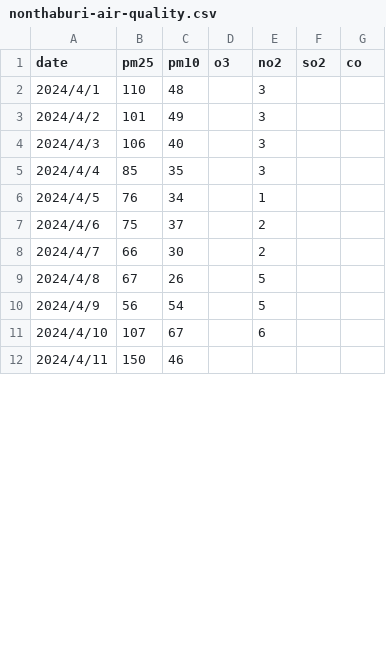
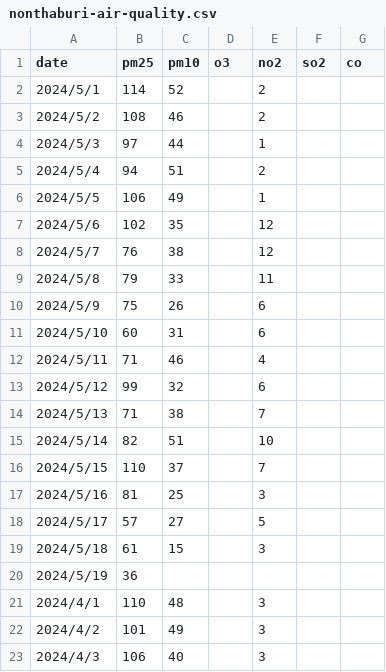
Before and after one commit to Oceannnx/Insightful-AQI-Forecast, a CSV file: resource/nonthaburi-air-quality.csv, drawn as a sheet; only a part is shown; the shorter side is filled out with more unchanged rows; the diff covers the shown part only; the diff names each change by its address in the sheet, - before the commit and + after, or states it on an @@ line.

```diff
--- a/resource/nonthaburi-air-quality.csv
+++ b/resource/nonthaburi-air-quality.csv
+row 2: 2024/5/1 | 114 | 52 |  | 2
+row 3: 2024/5/2 | 108 | 46 |  | 2
+row 4: 2024/5/3 | 97 | 44 |  | 1
+row 5: 2024/5/4 | 94 | 51 |  | 2
+row 6: 2024/5/5 | 106 | 49 |  | 1
+row 7: 2024/5/6 | 102 | 35 |  | 12
+row 8: 2024/5/7 | 76 | 38 |  | 12
+row 9: 2024/5/8 | 79 | 33 |  | 11
+row 10: 2024/5/9 | 75 | 26 |  | 6
+row 11: 2024/5/10 | 60 | 31 |  | 6
+row 12: 2024/5/11 | 71 | 46 |  | 4
+row 13: 2024/5/12 | 99 | 32 |  | 6
+row 14: 2024/5/13 | 71 | 38 |  | 7
+row 15: 2024/5/14 | 82 | 51 |  | 10
+row 16: 2024/5/15 | 110 | 37 |  | 7
+row 17: 2024/5/16 | 81 | 25 |  | 3
+row 18: 2024/5/17 | 57 | 27 |  | 5
+row 19: 2024/5/18 | 61 | 15 |  | 3
+row 20: 2024/5/19 | 36
```
Also changed, not shown: 17 added rows and 5 edited cells elsewhere in this file, resource/chiang-mai-air-quality.csv, 1 other file.
